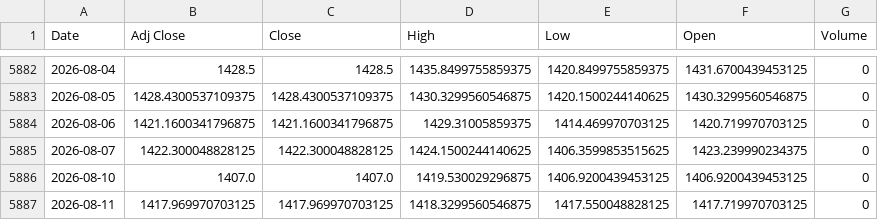
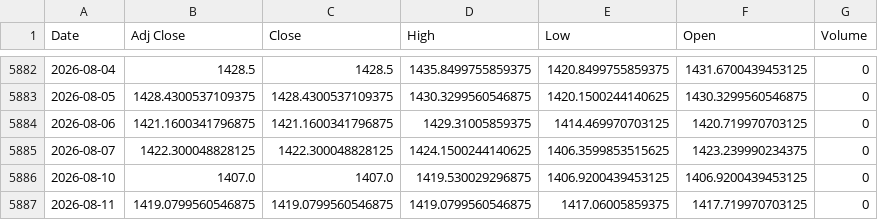
Before and after one commit to khemosu99-bit/overnight-kr, a CSV file: data/raw/USDKRW.csv, drawn as a sheet; only a part is shown, gaps mark what is left out.

```diff
--- a/data/raw/USDKRW.csv
+++ b/data/raw/USDKRW.csv
@@ -5886,2 +5886,2 @@ Date,Adj Close,Close,High,Low,Open,Volume
 2026-08-10,1407.0,1407.0,1419.530029296875,1406.9200439453125,1406.9200439453125,0
-2026-08-11,1417.969970703125,1417.969970703125,1418.3299560546875,1417.550048828125,1417.719970703125,0
+2026-08-11,1419.0799560546875,1419.0799560546875,1419.0799560546875,1417.06005859375,1417.719970703125,0
```
Also changed, not shown: data/raw/EWY.csv, 28 other files.
